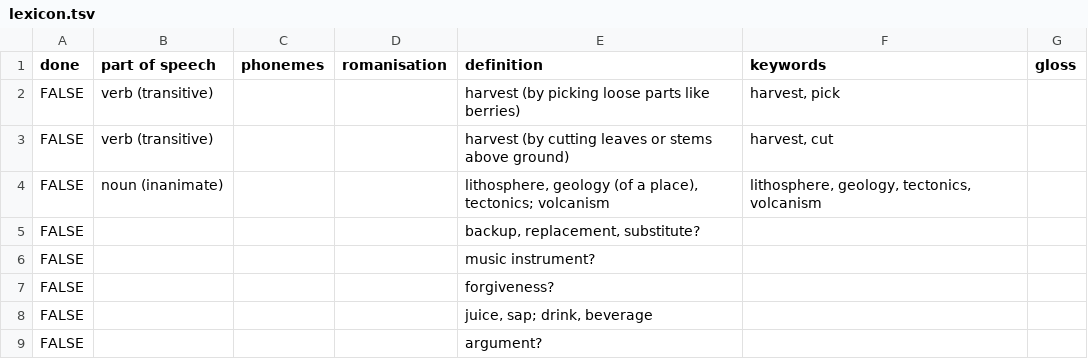
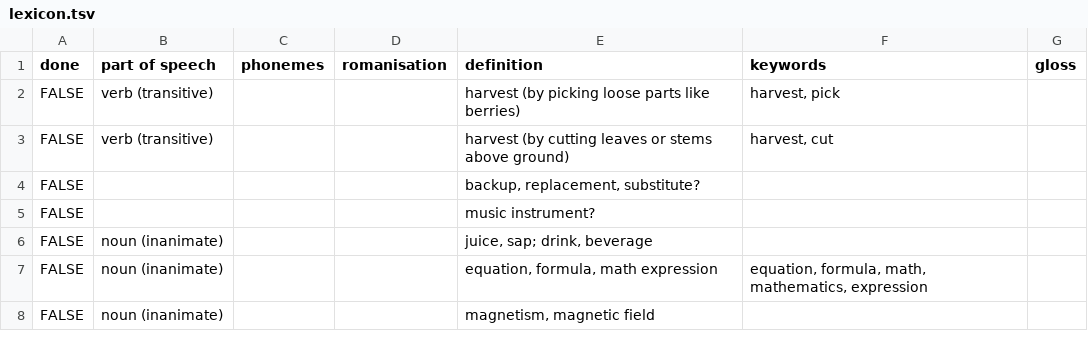
Before and after one commit to kvkontin/kvkontin.github.io, a TSV file: assets/nomai/lexicon.tsv, drawn as a sheet; only a part is shown; the shorter side is filled out with more unchanged rows; the diff covers the shown part only.

```diff
--- a/assets/nomai/lexicon.tsv
+++ b/assets/nomai/lexicon.tsv
@@ -3,7 +3,4 @@ FALSE	verb (transitive)			harvest (by picking loose parts like berries)	harvest,
 FALSE	verb (transitive)			harvest (by cutting leaves or stems above ground)	harvest, cut	
-FALSE	noun (inanimate)			lithosphere, geology (of a place), tectonics; volcanism	lithosphere, geology, tectonics, volcanism	
 FALSE				backup, replacement, substitute?		
 FALSE				music instrument?		
-FALSE				forgiveness?		
-FALSE				juice, sap; drink, beverage		
-FALSE				argument?		
+FALSE	noun (inanimate)			juice, sap; drink, beverage		
```
Also changed, not shown: 14 added rows, 20 removed rows and 38 edited cells elsewhere in this file, 1 other file.
